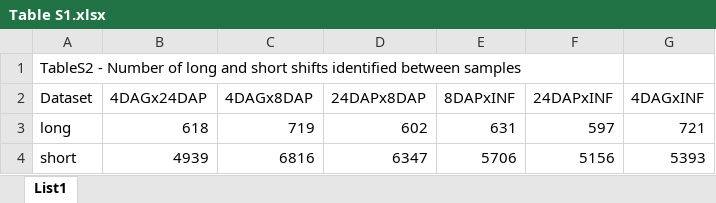
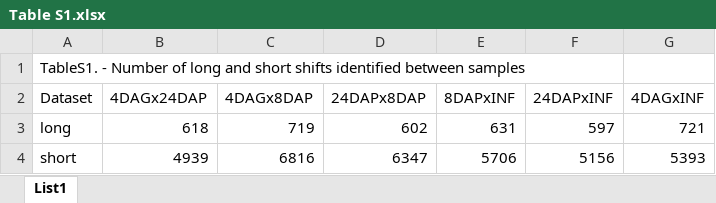
Before and after one commit to MorexV3CAGE/MorexCAGE_TSS_dynamics, an Excel workbook: Supplemental Files/Table S1.xlsx, sheet List1, drawn as a sheet; values as stored, in another font and other column widths than the file's, no borders; table styles not drawn; the diff names each change by its address in the sheet, - before the commit and + after, or states it on an @@ line.

Commit message:
Added TableS5 + cosmetic changes

```diff
--- a/Supplemental Files/Table S1.xlsx (sheet List1)
+++ b/Supplemental Files/Table S1.xlsx (sheet List1)
-A1 (Dataset): TableS2 - Number…
+A1 (Dataset): TableS1. - Number…
```
Also changed, not shown: Supplemental Files/Table S2.xlsx, Supplemental Files/Table S3.xlsx, 2 other files.
